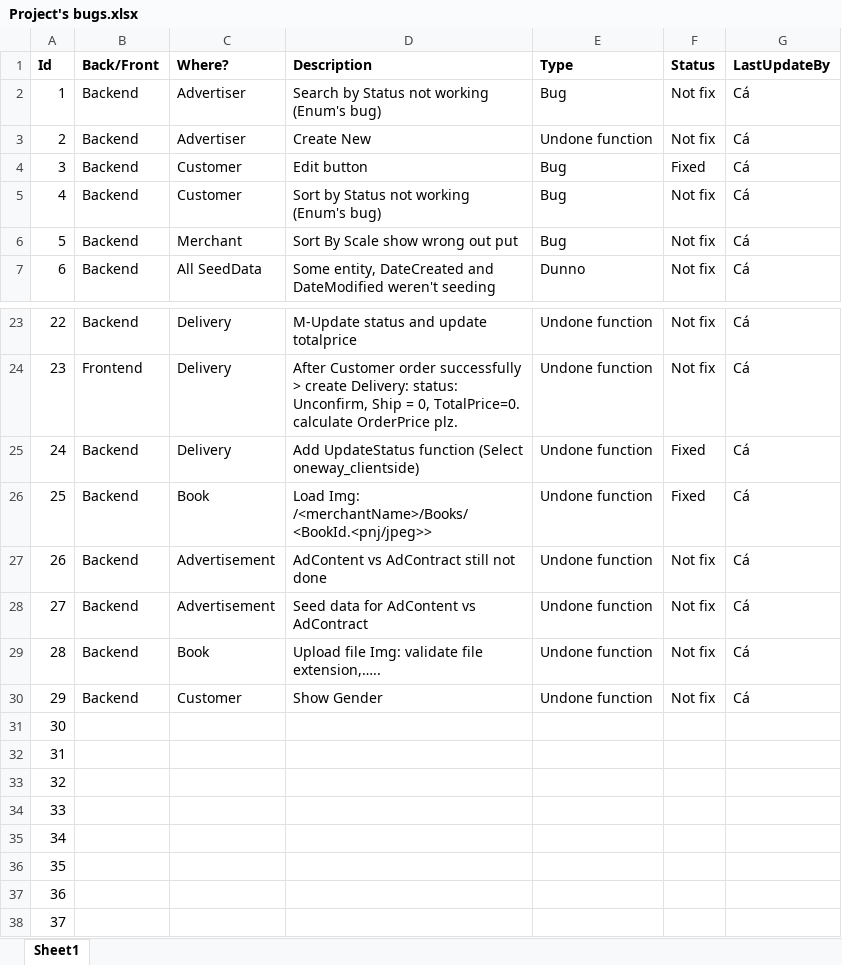
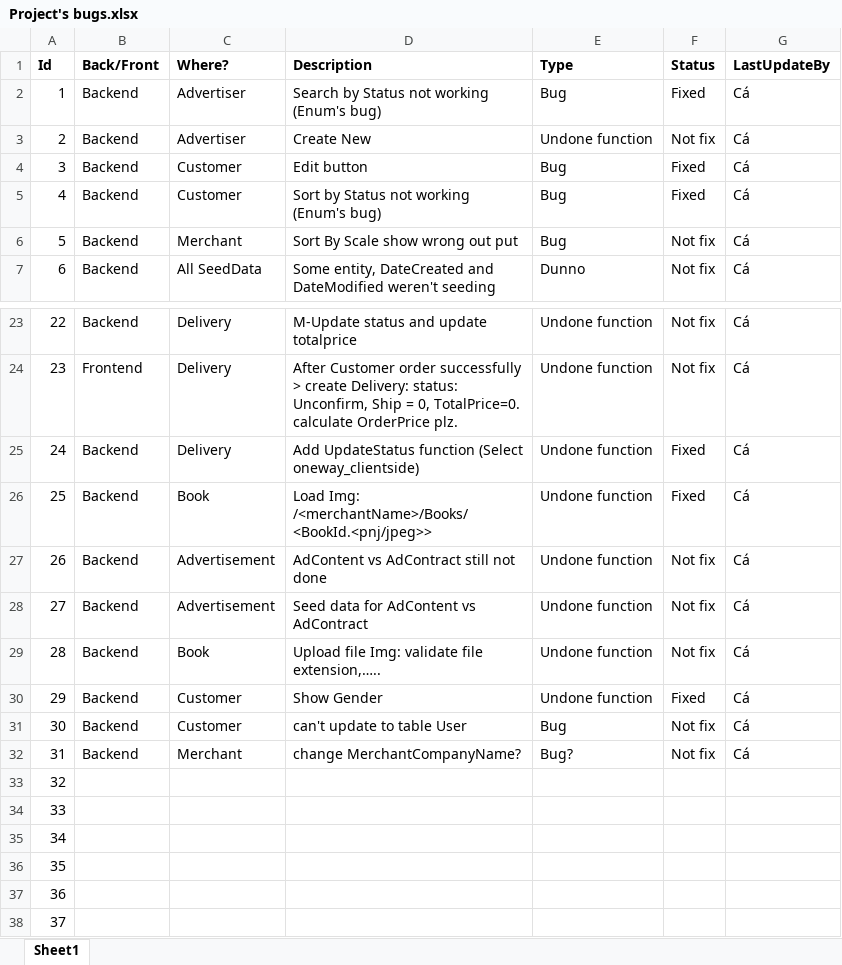
Before and after one commit to henryangminh/BeYeuBookstore, an Excel workbook: Project's bugs.xlsx, sheet Sheet1, drawn as a sheet; only a part is shown, gaps mark what is left out; values as stored, in another font and other column widths than the file's, no borders; the diff names each change by its address in the sheet, - before the commit and + after, or states it on an @@ line.

Commit message:
Fix sort by Status (M + C) Fix sort by Scale (M) Fix bugs

```diff
--- a/Project's bugs.xlsx (sheet Sheet1)
+++ b/Project's bugs.xlsx (sheet Sheet1)
-F2 (Status): Not fix
+F2 (Status): Fixed
-F5 (Status): Not fix
+F5 (Status): Fixed
-F30 (Status): Not fix
+F30 (Status): Fixed
-B31:B32 (Back/Front): (empty)
+B31:B32 (Back/Front): Backend
-C31 (Where?): (empty)
+C31 (Where?): Customer
-D31 (Description): (empty)
+D31 (Description): can't update to table User
-E31 (Type): (empty)
+E31 (Type): Bug
-F31:F32 (Status): (empty)
+F31:F32 (Status): Not fix
-G31:G32 (LastUpdateBy): (empty)
+G31:G32 (LastUpdateBy): Cá
-C32 (Where?): (empty)
+C32 (Where?): Merchant
-D32 (Description): (empty)
+D32 (Description): change MerchantCompanyName?
-E32 (Type): (empty)
+E32 (Type): Bug?
```
Also changed, not shown: 23 other files.
